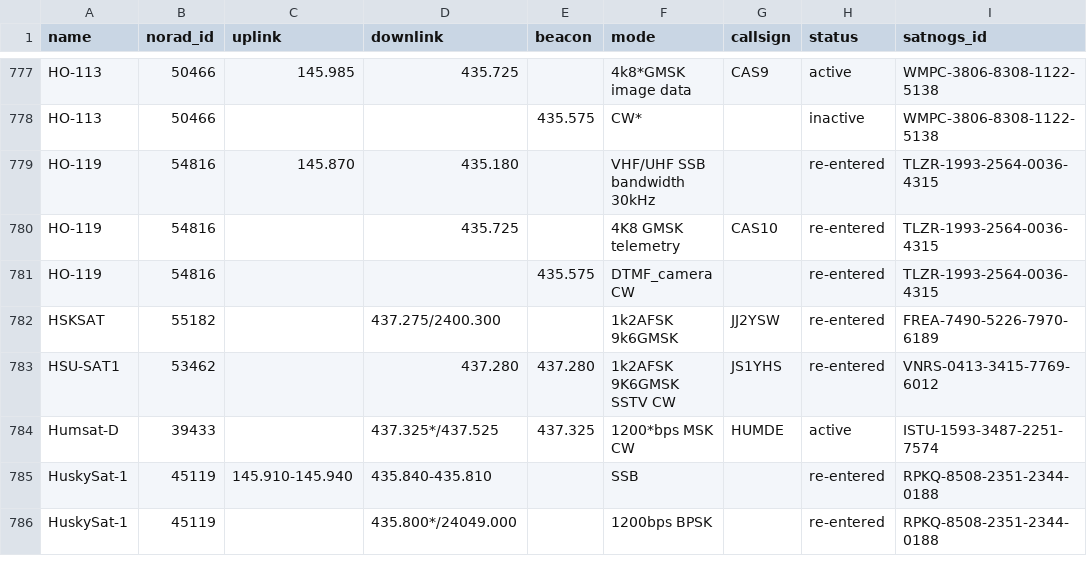
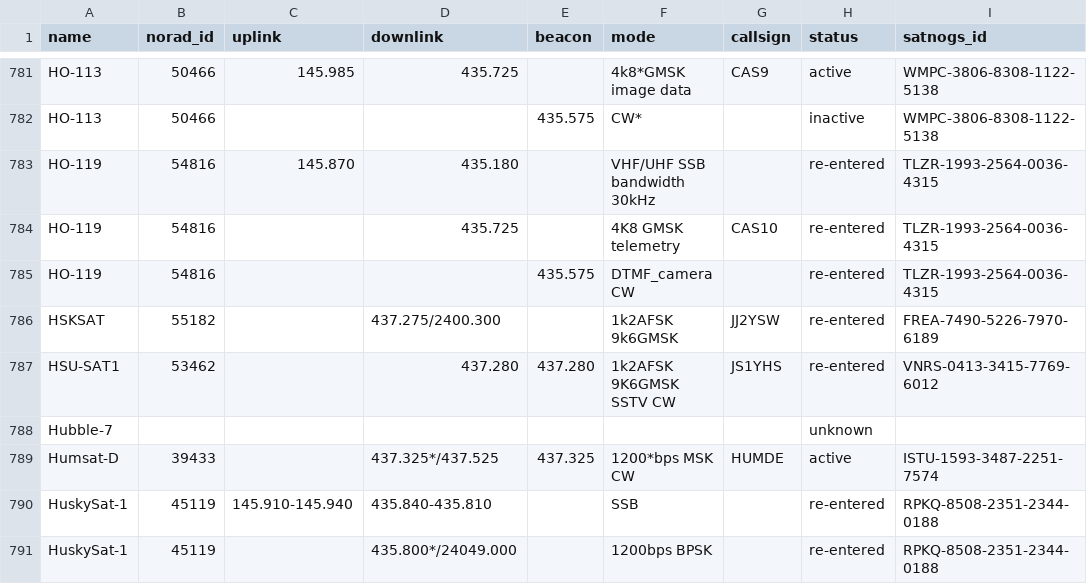
Before and after one commit to hyundotio/amateur-satellite-database, a CSV file: data/amsat-all-frequencies.csv, drawn as a sheet; only a part is shown, gaps mark what is left out; the diff covers the shown part only.

```diff
--- a/data/amsat-all-frequencies.csv
+++ b/data/amsat-all-frequencies.csv
@@ -783,2 +787,3 @@ HSKSAT,55182,,437.275/2400.300,,1k2AFSK 9k6GMSK,JJ2YSW,re-entered,FREA-7490-5226
 HSU-SAT1,53462,,437.280,437.280,1k2AFSK 9K6GMSK SSTV CW,JS1YHS,re-entered,VNRS-0413-3415-7769-6012
+Hubble-7,,,,,,,unknown,
 Humsat-D,39433,,437.325*/437.525,437.325,1200*bps MSK CW,HUMDE,active,ISTU-1593-3487-2251-7574
```
Also changed, not shown: 6 added rows elsewhere in this file, data/satnogs.csv, 2 other files.
